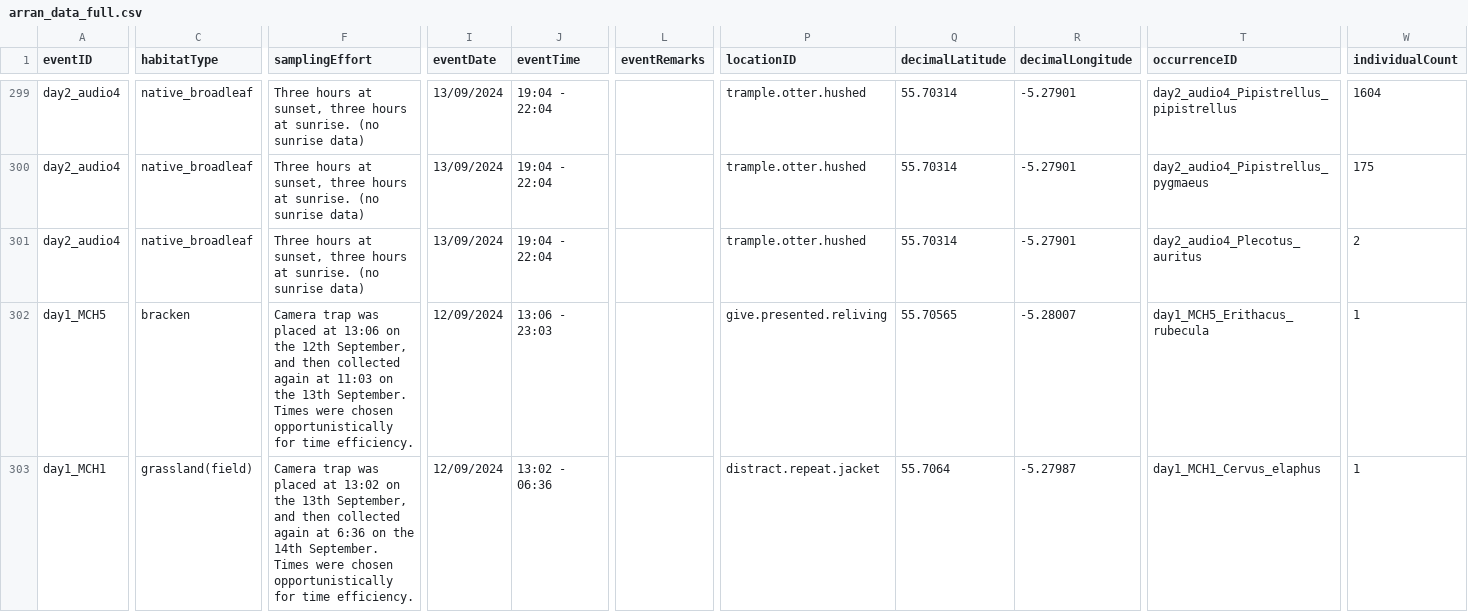
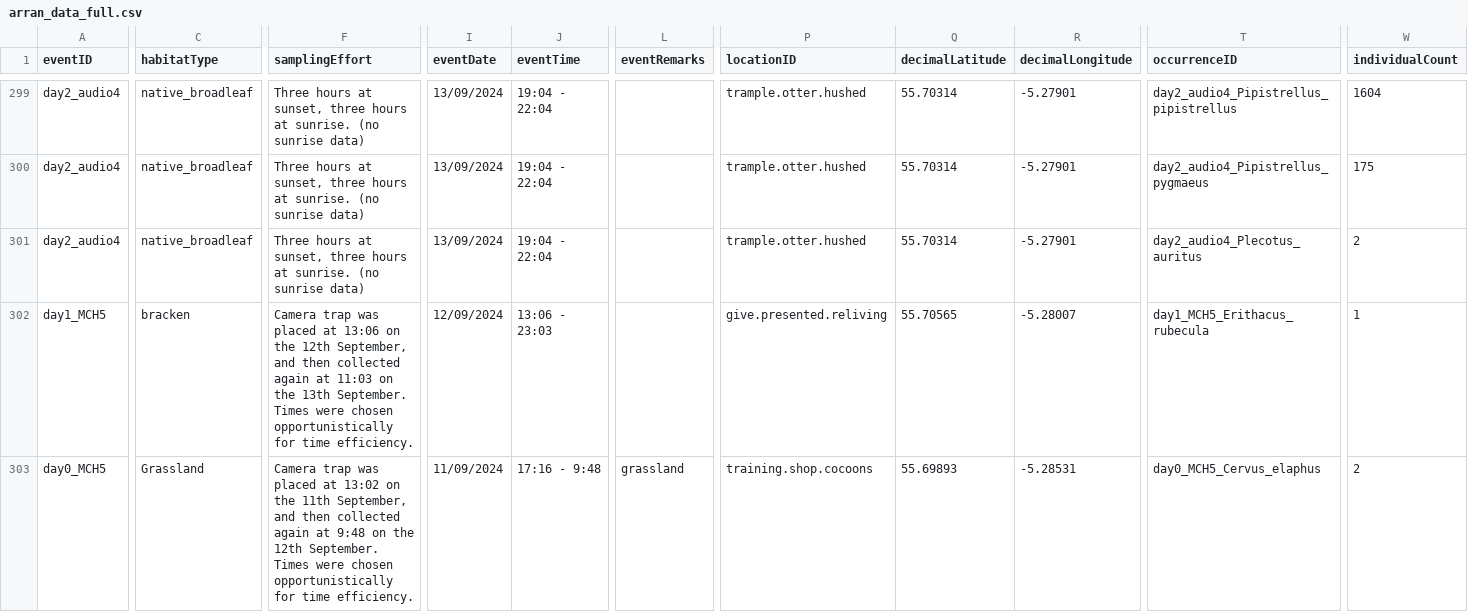
Before and after one commit to c-noonan-02/lochranza_EIA_data, a CSV file: Data/arran_data_full.csv, drawn as a sheet; only a part is shown, gaps mark what is left out; the diff names each change by its address in the sheet, - before the commit and + after, or states it on an @@ line.

Commit message:
Corrected original dataset.

```diff
--- a/Data/arran_data_full.csv
+++ b/Data/arran_data_full.csv
-A303 (eventID): day1_MCH1
+A303 (eventID): day0_MCH5
-C303 (habitatType): grassland(field)
+C303 (habitatType): Grassland
-F303 (samplingEffort): …on the 13th September, and then collected again at 6:36 on the 14th September. Times…
+F303 (samplingEffort): …on the 11th September, and then collected again at 9:48 on the 12th September. Times…
-I303 (eventDate): 12/09/2024
+I303 (eventDate): 11/09/2024
-J303 (eventTime): 13:02 - 06:36
+J303 (eventTime): 17:16 - 9:48
-L303 (eventRemarks): (empty)
+L303 (eventRemarks): grassland
-P303 (locationID): distract.repeat.jacket
+P303 (locationID): training.shop.cocoons
-Q303 (decimalLatitude): 55.7064
+Q303 (decimalLatitude): 55.69893
-R303 (decimalLongitude): -5.27987
+R303 (decimalLongitude): -5.28531
-T303 (occurrenceID): day1_MCH1_Cervus_elaphus
+T303 (occurrenceID): day0_MCH5_Cervus_elaphus
-W303 (individualCount): 1
+W303 (individualCount): 2
```
Also changed, not shown: 1 other file.
